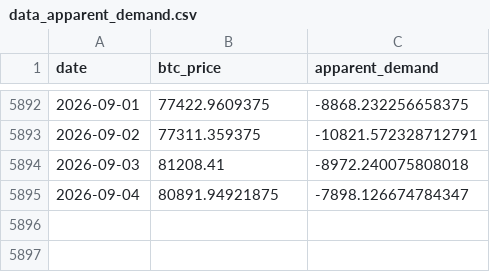
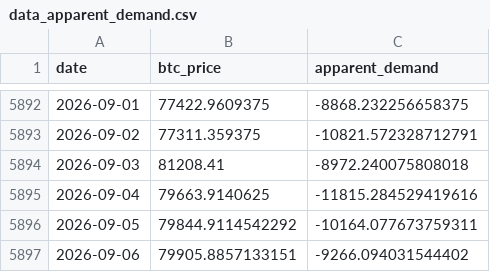
Before and after one commit to yudiyanto88/Onchain-Dashboard, a CSV file: data_apparent_demand.csv, drawn as a sheet; only a part is shown, gaps mark what is left out.

```diff
--- a/data_apparent_demand.csv
+++ b/data_apparent_demand.csv
@@ -5894,2 +5894,4 @@ date,btc_price,apparent_demand
 2026-09-03,81208.41,-8972.240075808018
-2026-09-04,80891.94921875,-7898.126674784347
+2026-09-04,79663.9140625,-11815.284529419616
+2026-09-05,79844.9114542292,-10164.077673759311
+2026-09-06,79905.8857133151,-9266.094031544402
```
Also changed, not shown: data_momentum.csv, data_mvrv.csv, 13 other files.
